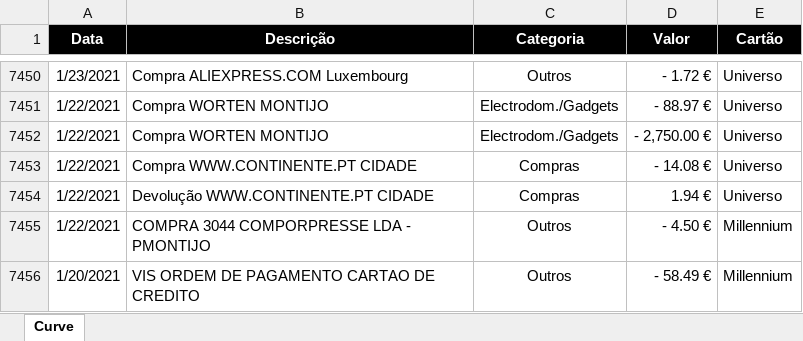
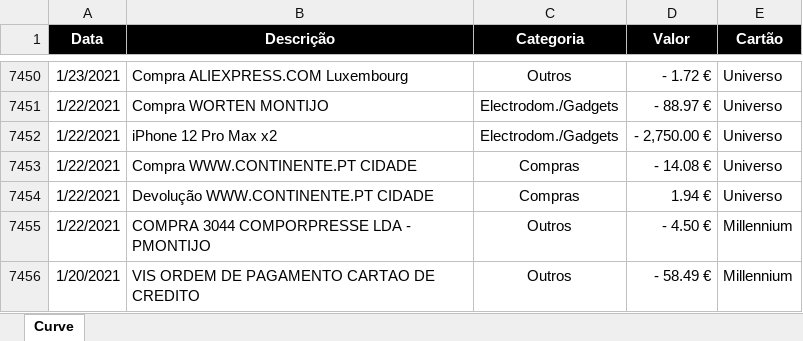
Before and after one commit to luishortipor/controlofinanceiro, an Excel workbook: Movimentos.xlsx, sheet Curve, drawn as a sheet; only a part is shown, gaps mark what is left out; values as stored, in another font and other column widths than the file's, no borders; charts and pictures not drawn; the diff names each change by its address in the sheet, - before the commit and + after, or states it on an @@ line.

Commit message:
Add files via upload

```diff
--- a/Movimentos.xlsx (sheet Curve)
+++ b/Movimentos.xlsx (sheet Curve)
-B7452 (Descrição): Compra WORTEN MONTIJO
+B7452 (Descrição): iPhone 12 Pro Max x2
```
